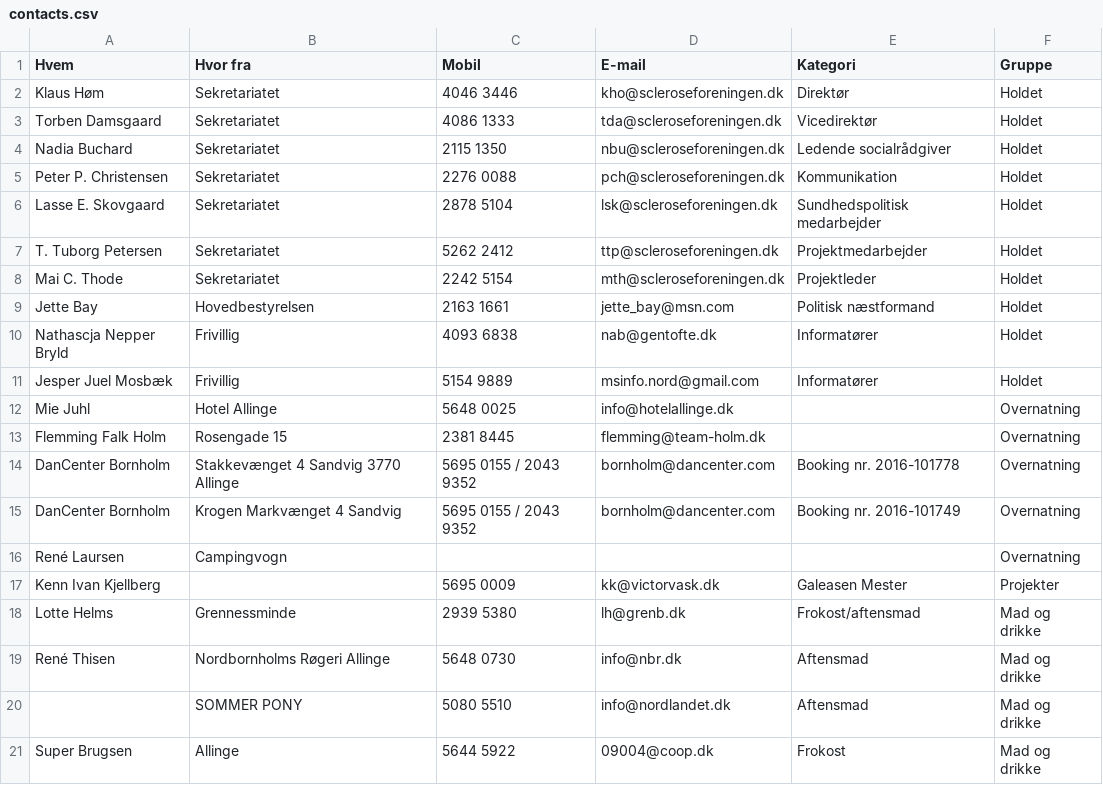
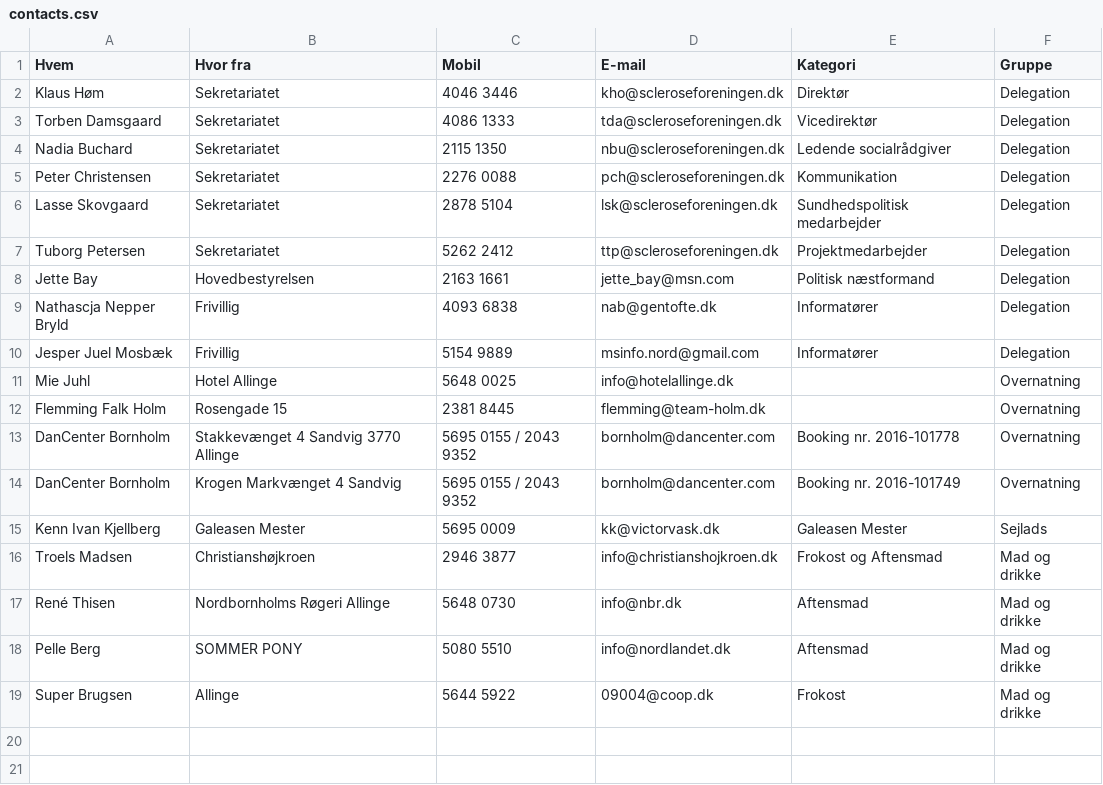
Before and after one commit to boh1996/manner, a CSV file: data/contacts.csv, drawn as a sheet.

```diff
--- a/data/contacts.csv
+++ b/data/contacts.csv
@@ -1,12 +1,11 @@
 Hvem,Hvor fra,Mobil,E-mail,Kategori,Gruppe
-Klaus Høm,Sekretariatet,4046 3446,kho@scleroseforeningen.dk,Direktør,Holdet
-Torben Damsgaard,Sekretariatet,4086 1333,tda@scleroseforeningen.dk,Vicedirektør,Holdet
-Nadia Buchard,Sekretariatet,2115 1350,nbu@scleroseforeningen.dk,Ledende socialrådgiver,Holdet
-Peter P. Christensen,Sekretariatet,2276 0088,pch@scleroseforeningen.dk,Kommunikation,Holdet
-Lasse E. Skovgaard,Sekretariatet,2878 5104,lsk@scleroseforeningen.dk,Sundhedspolitisk medarbejder,Holdet
-T. Tuborg Petersen,Sekretariatet,5262 2412,ttp@scleroseforeningen.dk,Projektmedarbejder,Holdet
-Mai C. Thode,Sekretariatet,2242 5154,mth@scleroseforeningen.dk,Projektleder,Holdet
-Jette Bay,Hovedbestyrelsen,2163 1661,jette_bay@msn.com,Politisk næstformand,Holdet
-Nathascja Nepper Bryld,Frivillig,4093 6838,nab@gentofte.dk,Informatører,Holdet
-Jesper Juel Mosbæk,Frivillig,5154 9889,msinfo.nord@gmail.com,Informatører,Holdet
+Klaus Høm,Sekretariatet,4046 3446,kho@scleroseforeningen.dk,Direktør,Delegation
+Torben Damsgaard,Sekretariatet,4086 1333,tda@scleroseforeningen.dk,Vicedirektør,Delegation
+Nadia Buchard,Sekretariatet,2115 1350,nbu@scleroseforeningen.dk,Ledende socialrådgiver,Delegation
+Peter Christensen,Sekretariatet,2276 0088,pch@scleroseforeningen.dk,Kommunikation,Delegation
+Lasse Skovgaard,Sekretariatet,2878 5104,lsk@scleroseforeningen.dk,Sundhedspolitisk medarbejder,Delegation
+Tuborg Petersen,Sekretariatet,5262 2412,ttp@scleroseforeningen.dk,Projektmedarbejder,Delegation
+Jette Bay,Hovedbestyrelsen,2163 1661,jette_bay@msn.com,Politisk næstformand,Delegation
+Nathascja Nepper Bryld,Frivillig,4093 6838,nab@gentofte.dk,Informatører,Delegation
+Jesper Juel Mosbæk,Frivillig,5154 9889,msinfo.nord@gmail.com,Informatører,Delegation
 Mie Juhl,Hotel Allinge,5648 0025,info@hotelallinge.dk,,Overnatning
@@ -15,7 +14,6 @@ DanCenter Bornholm,Stakkevænget 4 Sandvig 3770 Allinge,5695 0155 / 2043 9352,bo
 DanCenter Bornholm,Krogen Markvænget 4 Sandvig,5695 0155 / 2043 9352,bornholm@dancenter.com,Booking nr. 2016-101749,Overnatning
-René Laursen,Campingvogn,,,,Overnatning
-Kenn Ivan Kjellberg,,5695 0009,kk@victorvask.dk,Galeasen Mester,Projekter
-Lotte Helms,Grennessminde,2939 5380,lh@grenb.dk,Frokost/aftensmad,Mad og drikke
+Kenn Ivan Kjellberg,Galeasen Mester,5695 0009,kk@victorvask.dk,Galeasen Mester,Sejlads
+Troels Madsen,Christianshøjkroen,2946 3877,info@christianshojkroen.dk,Frokost og Aftensmad,Mad og drikke
 René Thisen,Nordbornholms Røgeri Allinge,5648 0730,info@nbr.dk,Aftensmad,Mad og drikke
-,SOMMER PONY,5080 5510,info@nordlandet.dk,Aftensmad,Mad og drikke
+Pelle Berg,SOMMER PONY,5080 5510,info@nordlandet.dk,Aftensmad,Mad og drikke
 Super Brugsen,Allinge,5644 5922,09004@coop.dk,Frokost,Mad og drikke
```
Also changed, not shown: data/restaurants.csv, data/trips.csv, 11 other files.
